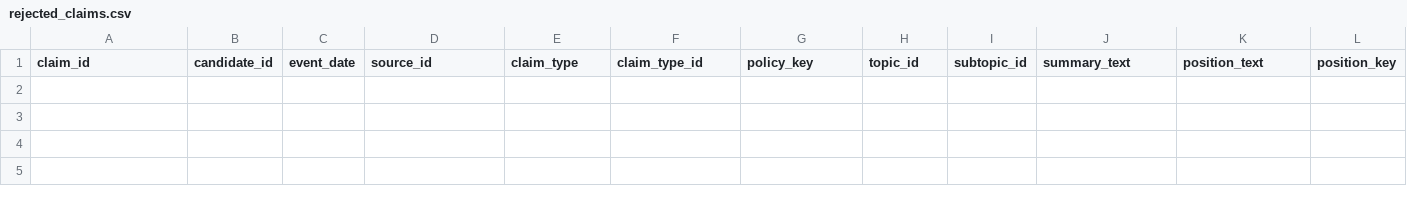
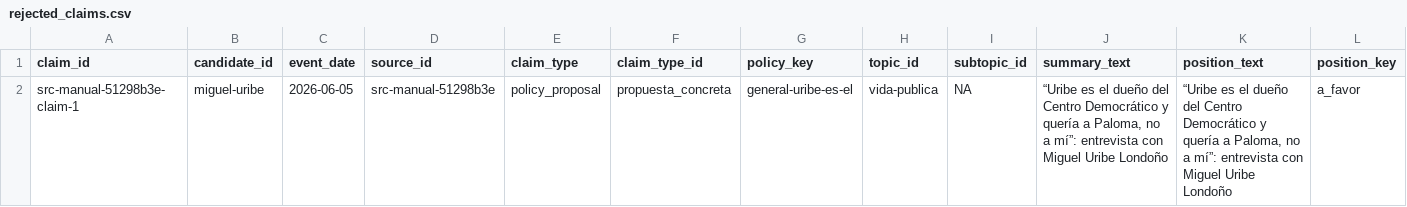
Before and after one commit to randrescastaneda/candidatos_presidenciales_colombia_2026, a CSV file: data/processed/rejected_claims.csv, drawn as a sheet; only a part is shown; rows hold the shown columns only; the diff names each change by its address in the sheet, - before the commit and + after, or states it on an @@ line.

```diff
--- a/data/processed/rejected_claims.csv
+++ b/data/processed/rejected_claims.csv
+row 2: src-manual-51298b3e-claim-1 | miguel-uribe | 2026-06-05 | src-manual-51298b3e | policy_proposal | propuesta_concreta | general-uribe-es-el | vida-publica | NA | “Uribe es el dueño del Centro Democrático y quería a Paloma, no a mí”: entrevista con Miguel Uribe Londoño | “Uribe es el dueño del Centro Democrático y quería a Paloma, no a mí”: entrevista con Miguel Uribe Londoño | a_favor
```
Also changed, not shown: data/processed/claim_records.csv, data/processed/manual_source_library.csv, 51 other files.
